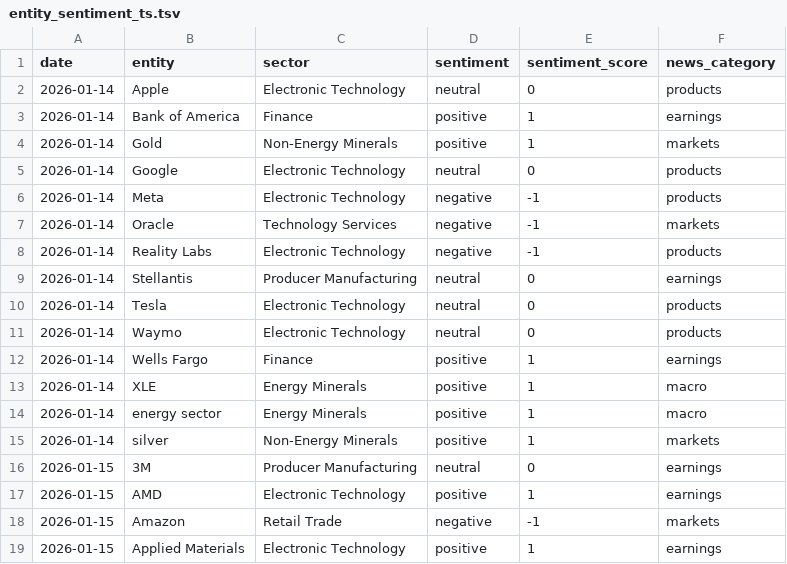
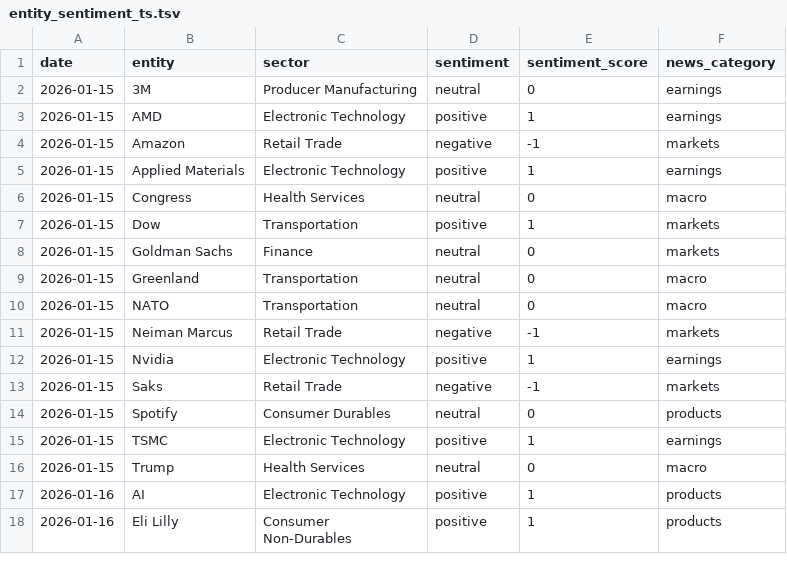
Before and after one commit to laceto/rss_feed, a TSV file: data/entity_sentiment_ts.tsv, drawn as a sheet; only a part is shown; the shorter side is filled out with more unchanged rows; the diff covers the shown part only.

```diff
--- a/data/entity_sentiment_ts.tsv
+++ b/data/entity_sentiment_ts.tsv
@@ -1,16 +1,2 @@
 date	entity	sector	sentiment	sentiment_score	news_category
-2026-01-14	Apple	Electronic Technology	neutral	0	products
-2026-01-14	Bank of America	Finance	positive	1	earnings
-2026-01-14	Gold	Non-Energy Minerals	positive	1	markets
-2026-01-14	Google	Electronic Technology	neutral	0	products
-2026-01-14	Meta	Electronic Technology	negative	-1	products
-2026-01-14	Oracle	Technology Services	negative	-1	markets
-2026-01-14	Reality Labs	Electronic Technology	negative	-1	products
-2026-01-14	Stellantis	Producer Manufacturing	neutral	0	earnings
-2026-01-14	Tesla	Electronic Technology	neutral	0	products
-2026-01-14	Waymo	Electronic Technology	neutral	0	products
-2026-01-14	Wells Fargo	Finance	positive	1	earnings
-2026-01-14	XLE	Energy Minerals	positive	1	macro
-2026-01-14	energy sector	Energy Minerals	positive	1	macro
-2026-01-14	silver	Non-Energy Minerals	positive	1	markets
 2026-01-15	3M	Producer Manufacturing	neutral	0	earnings
```
Also changed, not shown: 14 added rows elsewhere in this file, data/sector_sentiment_pivot.tsv, data/sector_summary.tsv, 16 other files.
